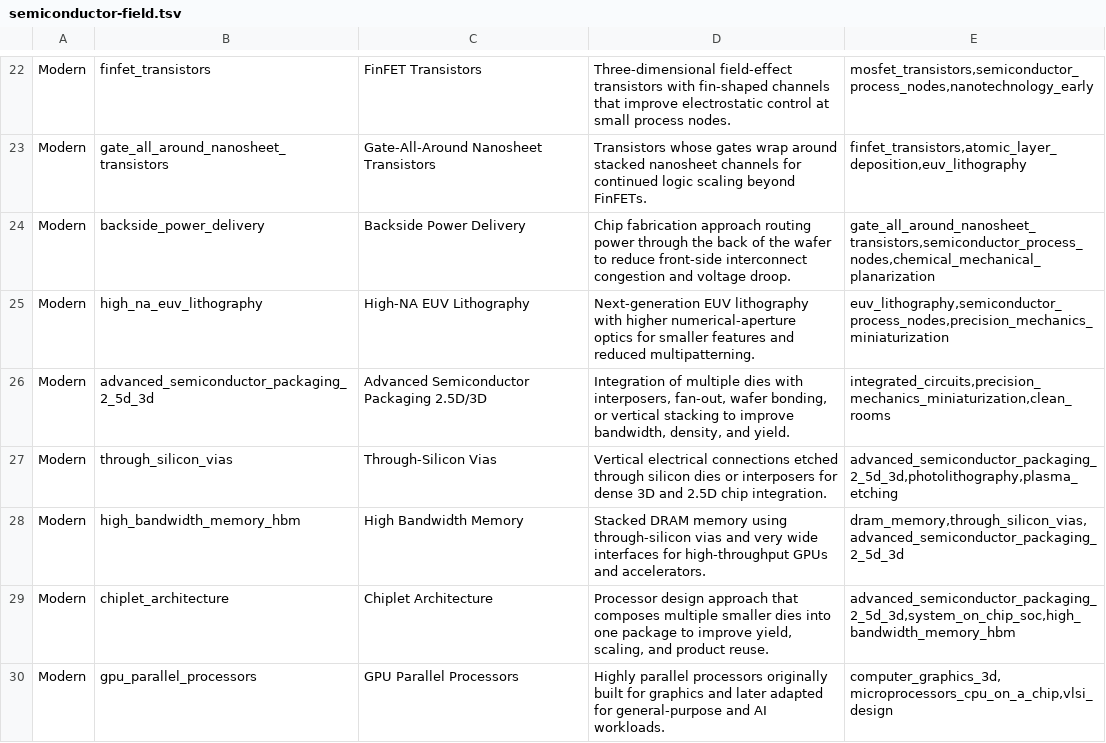
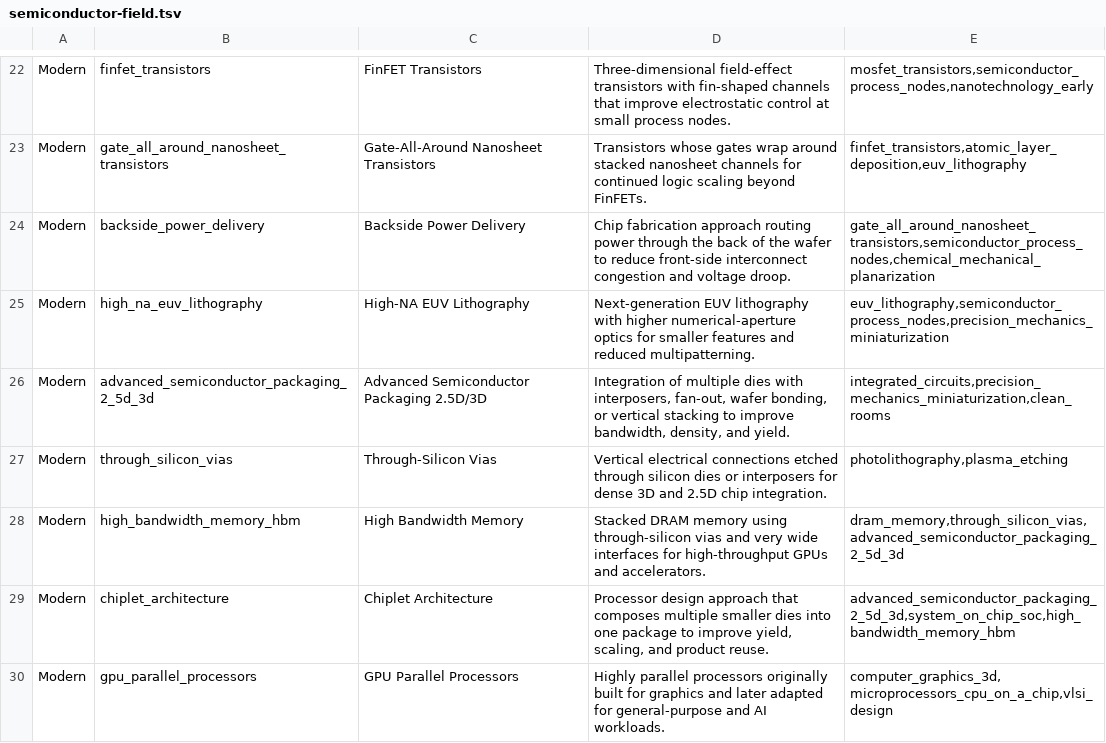
Before and after one commit to yodakohl/techtree, a TSV file: data/expansion/semiconductor-field.tsv, drawn as a sheet; only a part is shown, gaps mark what is left out.

```diff
--- a/data/expansion/semiconductor-field.tsv
+++ b/data/expansion/semiconductor-field.tsv
@@ -26,3 +26,3 @@ Modern	high_na_euv_lithography	High-NA EUV Lithography	Next-generation EUV litho
 Modern	advanced_semiconductor_packaging_2_5d_3d	Advanced Semiconductor Packaging 2.5D/3D	Integration of multiple dies with interposers, fan-out, wafer bonding, or vertical stacking to improve bandwidth, density, and yield.	integrated_circuits,precision_mechanics_miniaturization,clean_rooms
-Modern	through_silicon_vias	Through-Silicon Vias	Vertical electrical connections etched through silicon dies or interposers for dense 3D and 2.5D chip integration.	advanced_semiconductor_packaging_2_5d_3d,photolithography,plasma_etching
+Modern	through_silicon_vias	Through-Silicon Vias	Vertical electrical connections etched through silicon dies or interposers for dense 3D and 2.5D chip integration.	photolithography,plasma_etching
 Modern	high_bandwidth_memory_hbm	High Bandwidth Memory	Stacked DRAM memory using through-silicon vias and very wide interfaces for high-throughput GPUs and accelerators.	dram_memory,through_silicon_vias,advanced_semiconductor_packaging_2_5d_3d
```
Also changed, not shown: 6 other files.
